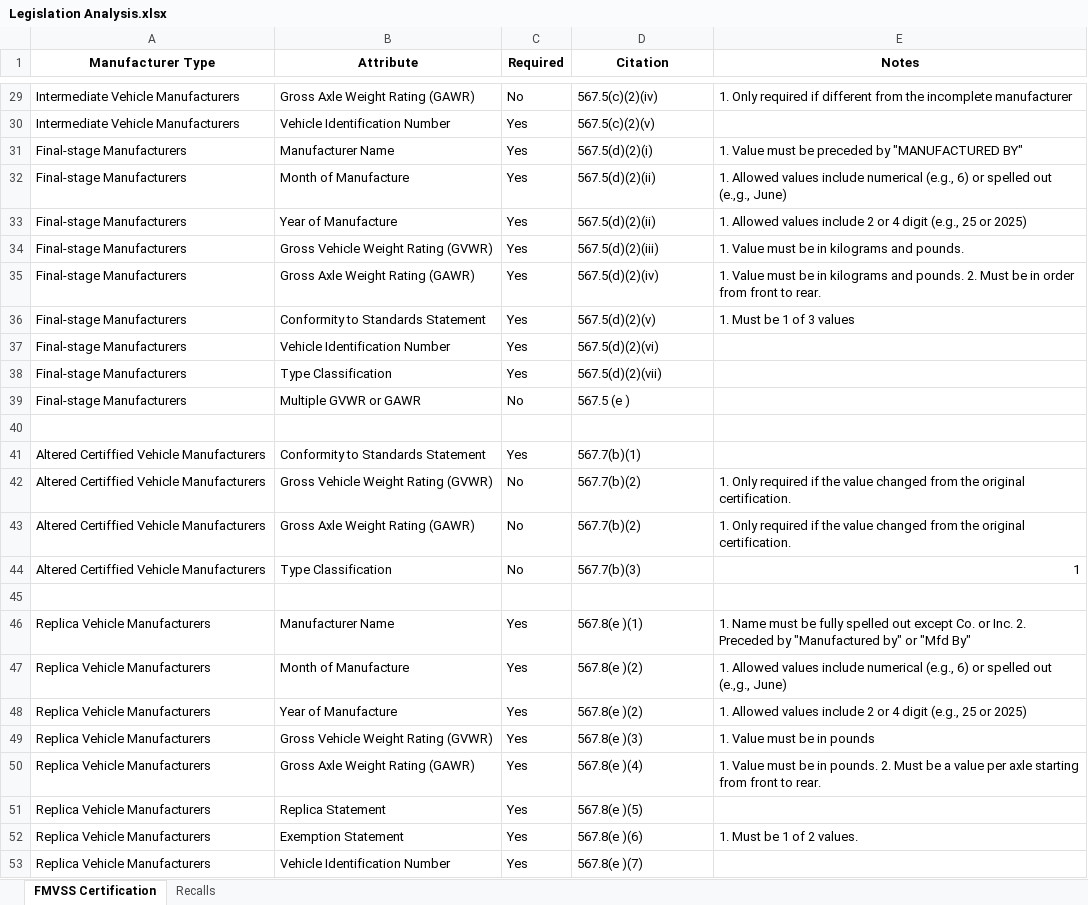
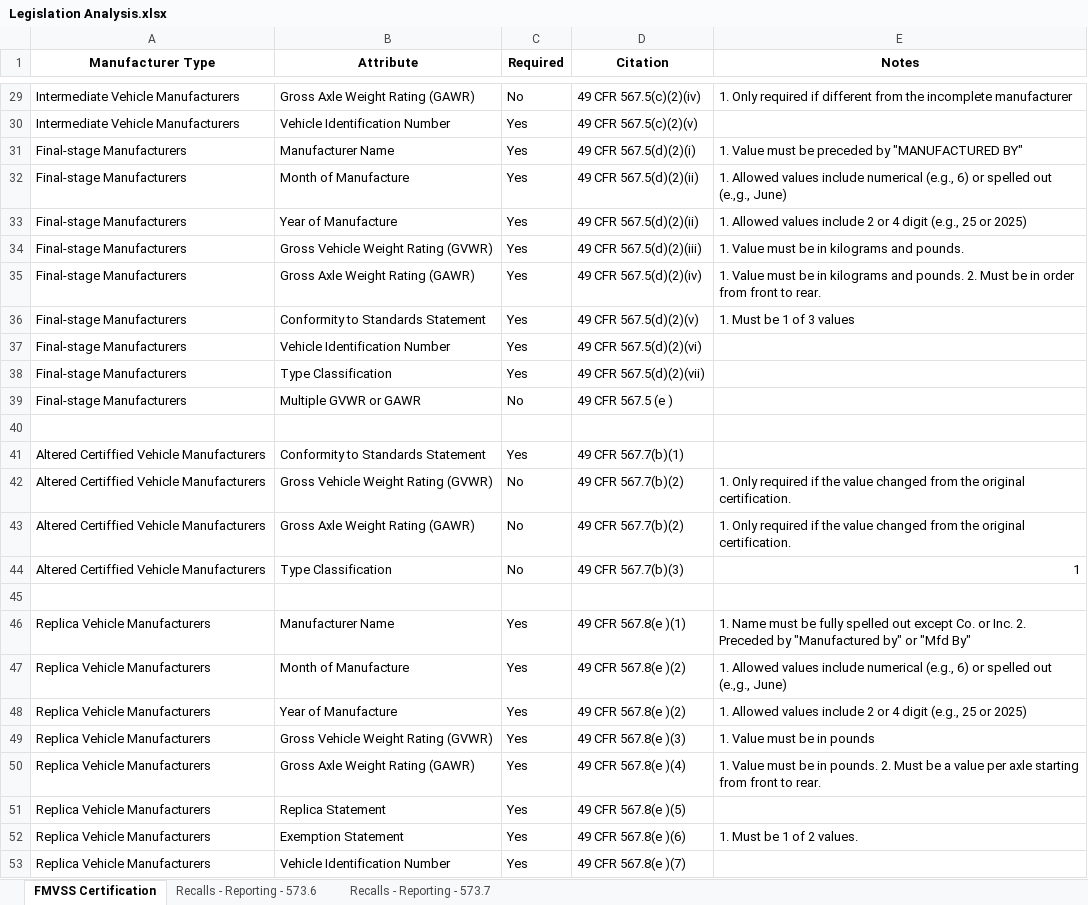
Before and after one commit to i-am-andrew-hetzler/dissertation, an Excel workbook: compliance/Legislation Analysis.xlsx, sheet FMVSS Certification, drawn as a sheet; only a part is shown, gaps mark what is left out; values as stored, in another font and other column widths than the file's, no borders; the diff covers the shown part only; the diff names each change by its address in the sheet, - before the commit and + after, or states it on an @@ line.

Commit message:
Andrew | Added Recalls 573.6 and 573.7 reporting.

```diff
--- a/compliance/Legislation Analysis.xlsx (sheet FMVSS Certification)
+++ b/compliance/Legislation Analysis.xlsx (sheet FMVSS Certification)
-sheet tab: Recalls
+sheet tab: Recalls - Reporting - 573.6
+sheet tab: Recalls - Reporting - 573.7
-D29 (Citation): 567.5(c)(2)(iv)
+D29 (Citation): 49 CFR 567.5(c)(2)(iv)
-D30 (Citation): 567.5(c)(2)(v)
+D30 (Citation): 49 CFR 567.5(c)(2)(v)
-D31 (Citation): 567.5(d)(2)(i)
+D31 (Citation): 49 CFR 567.5(d)(2)(i)
-D32:D33 (Citation): 567.5(d)(2)(ii)
+D32:D33 (Citation): 49 CFR 567.5(d)(2)(ii)
-D34 (Citation): 567.5(d)(2)(iii)
+D34 (Citation): 49 CFR 567.5(d)(2)(iii)
-D35 (Citation): 567.5(d)(2)(iv)
+D35 (Citation): 49 CFR 567.5(d)(2)(iv)
-D36 (Citation): 567.5(d)(2)(v)
+D36 (Citation): 49 CFR 567.5(d)(2)(v)
-D37 (Citation): 567.5(d)(2)(vi)
+D37 (Citation): 49 CFR 567.5(d)(2)(vi)
-D38 (Citation): 567.5(d)(2)(vii)
+D38 (Citation): 49 CFR 567.5(d)(2)(vii)
-D39 (Citation): 567.5 (e )
+D39 (Citation): 49 CFR 567.5 (e )
-D41 (Citation): 567.7(b)(1)
+D41 (Citation): 49 CFR 567.7(b)(1)
-D42:D43 (Citation): 567.7(b)(2)
+D42:D43 (Citation): 49 CFR 567.7(b)(2)
-D44 (Citation): 567.7(b)(3)
+D44 (Citation): 49 CFR 567.7(b)(3)
-D46 (Citation): 567.8(e )(1)
+D46 (Citation): 49 CFR 567.8(e )(1)
-D47:D48 (Citation): 567.8(e )(2)
+D47:D48 (Citation): 49 CFR 567.8(e )(2)
-D49 (Citation): 567.8(e )(3)
+D49 (Citation): 49 CFR 567.8(e )(3)
-D50 (Citation): 567.8(e )(4)
+D50 (Citation): 49 CFR 567.8(e )(4)
-D51 (Citation): 567.8(e )(5)
+D51 (Citation): 49 CFR 567.8(e )(5)
-D52 (Citation): 567.8(e )(6)
+D52 (Citation): 49 CFR 567.8(e )(6)
-D53 (Citation): 567.8(e )(7)
+D53 (Citation): 49 CFR 567.8(e )(7)
```
Also changed, not shown: 25 edited cells elsewhere in this sheet, sheet Recalls - Reporting - 573.6.
